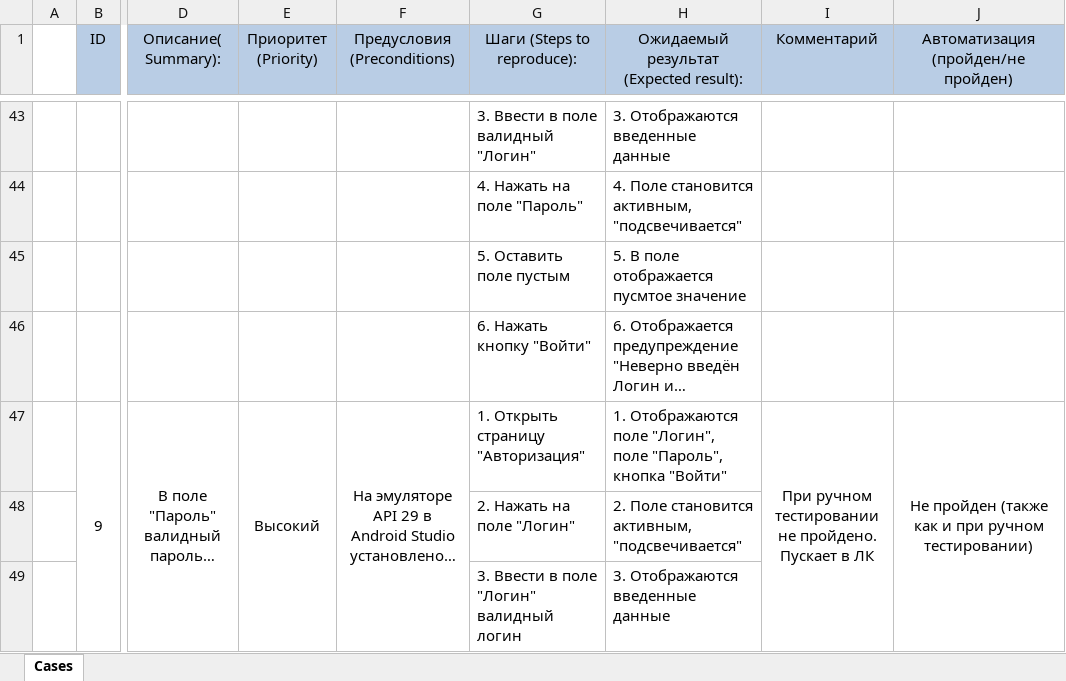
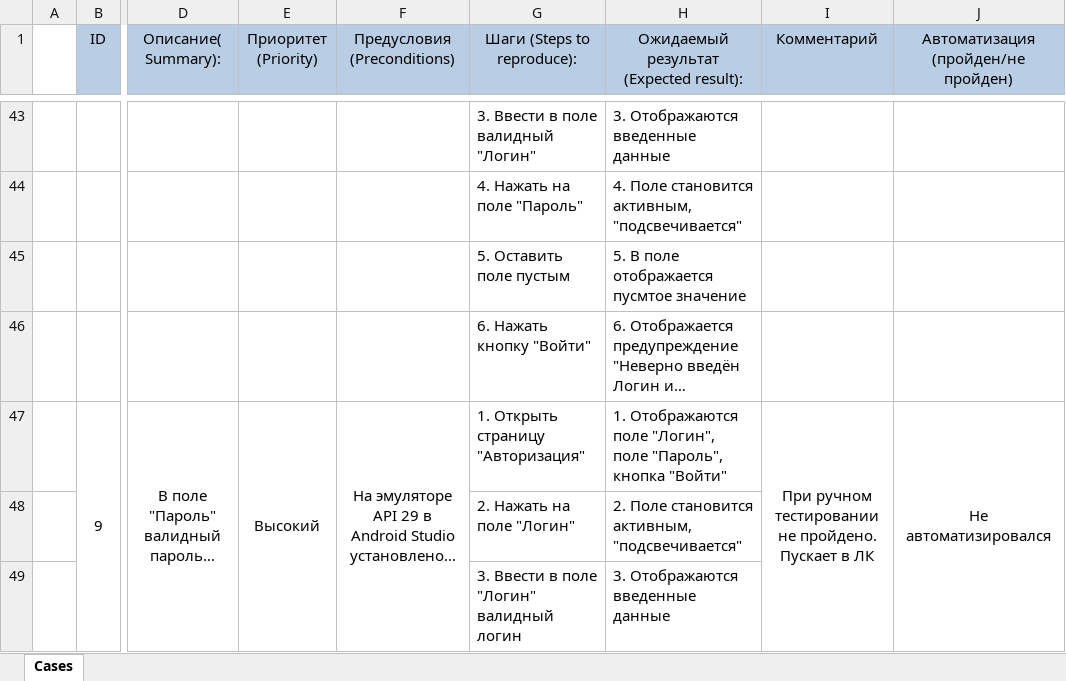
Before and after one commit to LaychenkovGA/Diplom_LGA-2-, an Excel workbook: Cases.xlsx, sheet Cases, drawn as a sheet; only a part is shown, gaps mark what is left out; long unchanged cells end in …; values as stored, in another font and other column widths than the file's, no borders; the diff covers the shown part only; the diff names each change by its address in the sheet, - before the commit and + after, or states it on an @@ line.

```diff
--- a/Cases.xlsx (sheet Cases)
+++ b/Cases.xlsx (sheet Cases)
-J47: Не пройден (также как и при ручном тестировании)
+J47: Не автоматизировался
```
Also changed, not shown: 13 edited cells and merged cells elsewhere in this sheet, 2 other files.
